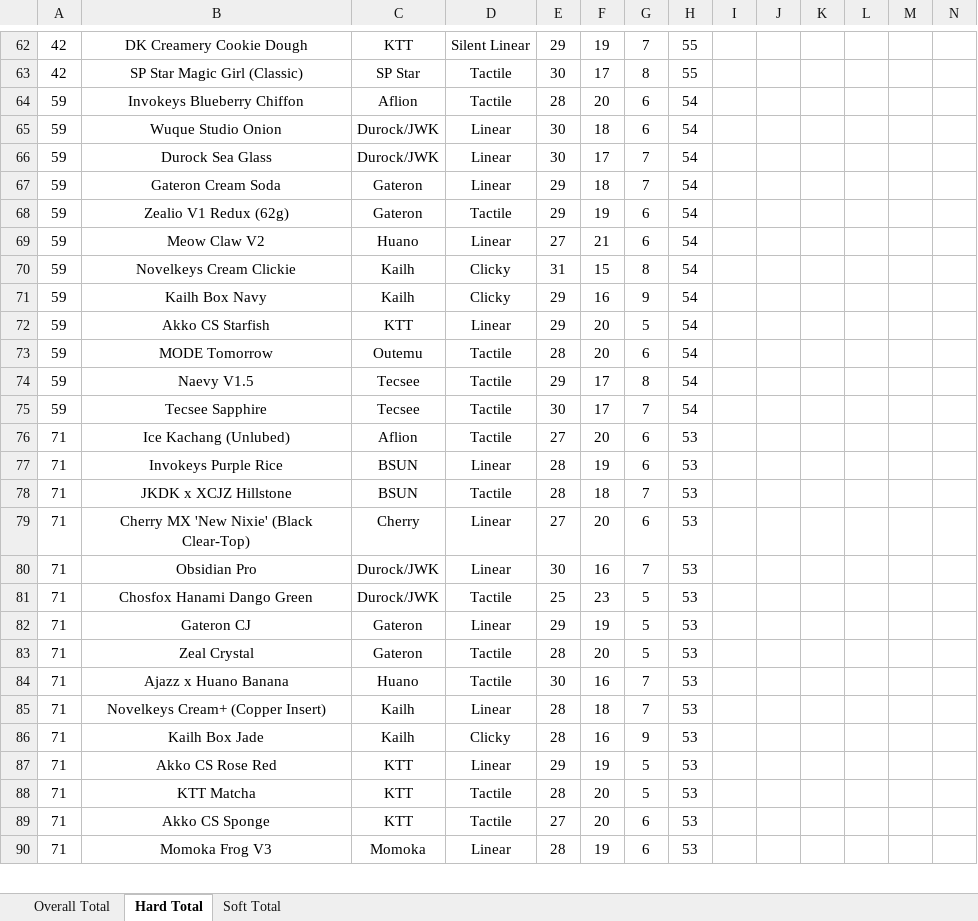
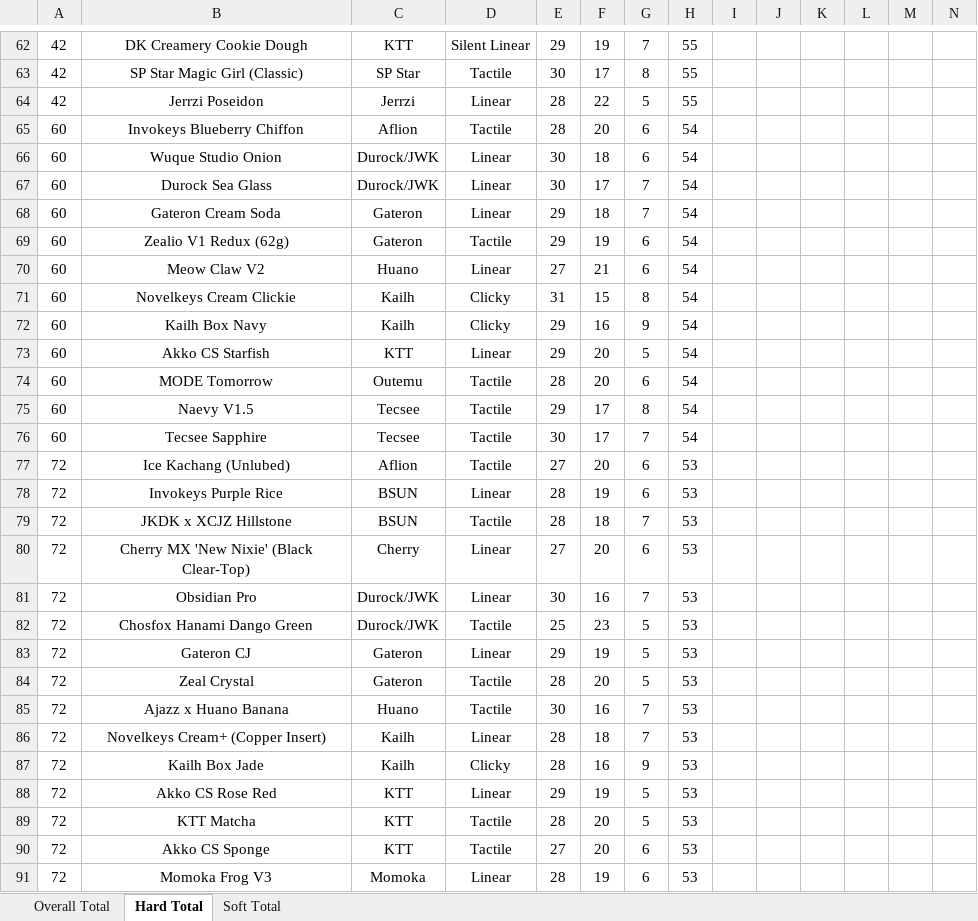
Before and after one commit to ThereminGoat/switch-scores, an Excel workbook: 1-Composite Score Sheet.xlsx, sheet Hard Total, drawn as a sheet; only a part is shown, gaps mark what is left out; values as stored, in another font and other column widths than the file's, no borders; charts and pictures not drawn; addresses are those after the commit; rows hold the shown columns only; the diff covers the shown part only; the diff names each change by its address in the sheet, - before the commit and + after, or states it on an @@ line.

```diff
--- a/1-Composite Score Sheet.xlsx (sheet Hard Total)
+++ b/1-Composite Score Sheet.xlsx (sheet Hard Total)
+row 64: 42 | Jerrzi Poseidon | Jerrzi | Linear | 28 | 22 | 5 | 55
-A65:A76: 59
+A65:A76: 60
-A77:A91: 71
+A77:A91: 72
```
Also changed, not shown: 3 added rows and 386 edited cells elsewhere in this sheet, sheet Overall Total, sheet Soft Total, formulas that keep their value, 5 other files.
